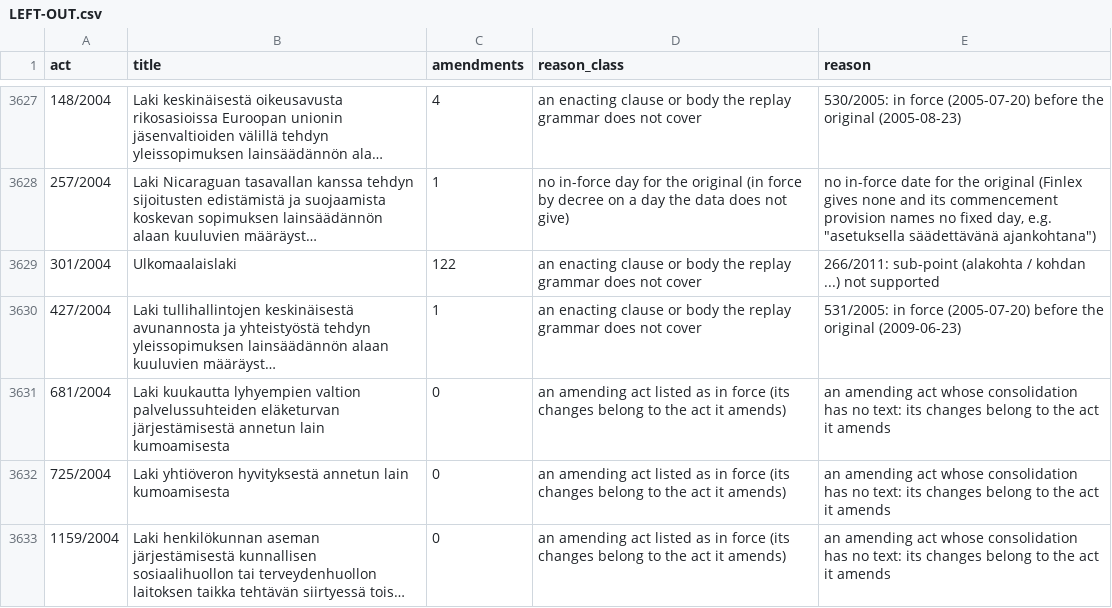
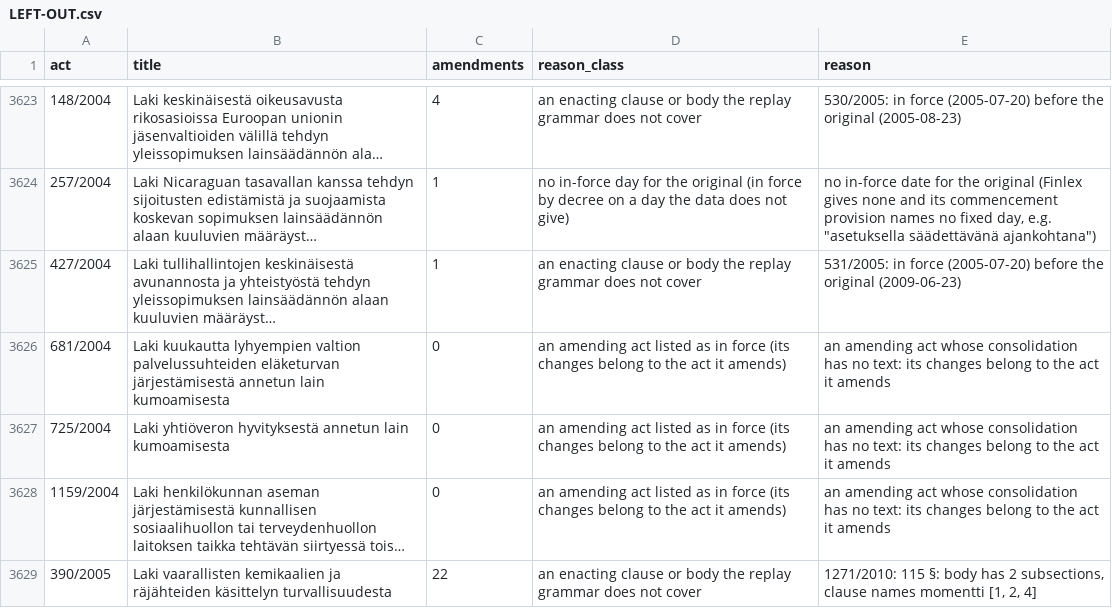
Before and after one commit to lexifina/finland-law, a CSV file: LEFT-OUT.csv, drawn as a sheet; only a part is shown, gaps mark what is left out; the shorter side is filled out with more unchanged rows; long unchanged cells end in …; the diff covers the shown part only; the diff names each change by its address in the sheet, - before the commit and + after, or states it on an @@ line.

Commit message:
README: 10 more core acts now in laki/ (in place); acts.csv, LEFT-OUT.csv, paths.json
The 10 acts added on 2026-11-16 as the original statute and Finlex's own consolidated versions (Laki
elinkeinotulon verottamisesta 360/1968, Kuluttajansuojalaki 38/1978, Laki holhoustoimesta 442/1999,
Ulkomaalaislaki 301/2004, Sairausvakuutuslaki 1224/2004, Työttömyysturvalaki 1290/2002, Työntekijän eläkelaki
395/2006, Kansaneläkelaki 568/2007, Sosiaalihuoltolaki 1301/2014, Terveydenhuoltolaki 1326/2010): the READMEs'
counts updated in place (2,312 other acts, 5,140 versions, 22 acts held as consolidated versions, 3,919 left
out), the acts added to acts.csv and data/paths.json and dropped from LEFT-OUT.csv. No law text changes.

In-force: 2026-11-16
Kind: documentation
Files: README.md, README.en.md, acts.csv, LEFT-OUT.csv, data/paths.json

```diff
--- a/LEFT-OUT.csv
+++ b/LEFT-OUT.csv
-row 3629: 301/2004 | Ulkomaalaislaki | 122 | an enacting clause or body the replay grammar does not cover | 266/2011: sub-point (alakohta / kohdan ...) not supported
```
Also changed, not shown: 9 removed rows elsewhere in this file, acts.csv, 3 other files.
